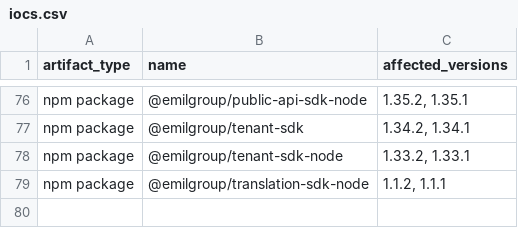
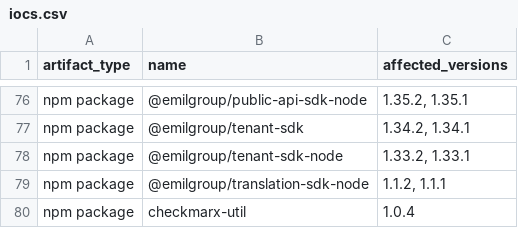
Before and after one commit to DataDog/indicators-of-compromise, a CSV file: teampcp/iocs.csv, drawn as a sheet; only a part is shown, gaps mark what is left out; the diff names each change by its address in the sheet, - before the commit and + after, or states it on an @@ line.

Commit message:
adding checkmarx package from original litellm compromise

```diff
--- a/teampcp/iocs.csv
+++ b/teampcp/iocs.csv
+row 80: npm package | checkmarx-util | 1.0.4
```
